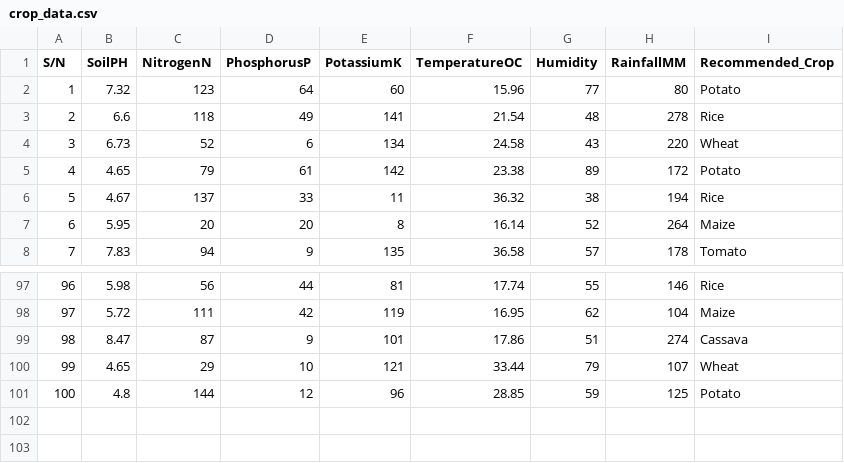
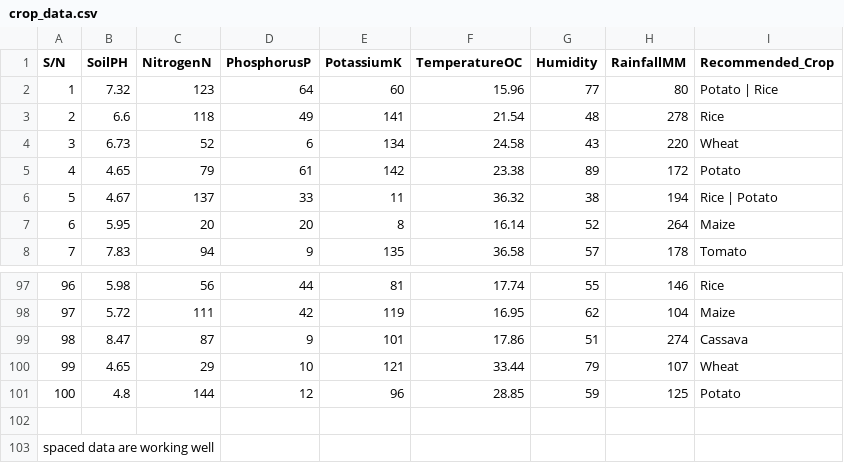
Before and after one commit to urah001/farmerAI, a CSV file: backend/crop_recommendation_API/crop_data.csv, drawn as a sheet; only a part is shown, gaps mark what is left out; the diff names each change by its address in the sheet, - before the commit and + after, or states it on an @@ line.

```diff
--- a/backend/crop_recommendation_API/crop_data.csv
+++ b/backend/crop_recommendation_API/crop_data.csv
-I2 (Recommended_Crop): Potato
+I2 (Recommended_Crop): Potato | Rice
-I6 (Recommended_Crop): Rice
+I6 (Recommended_Crop): Rice | Potato
+row 102: (empty)
+row 103: spaced data are working well
```
Also changed, not shown: 2 other files.
